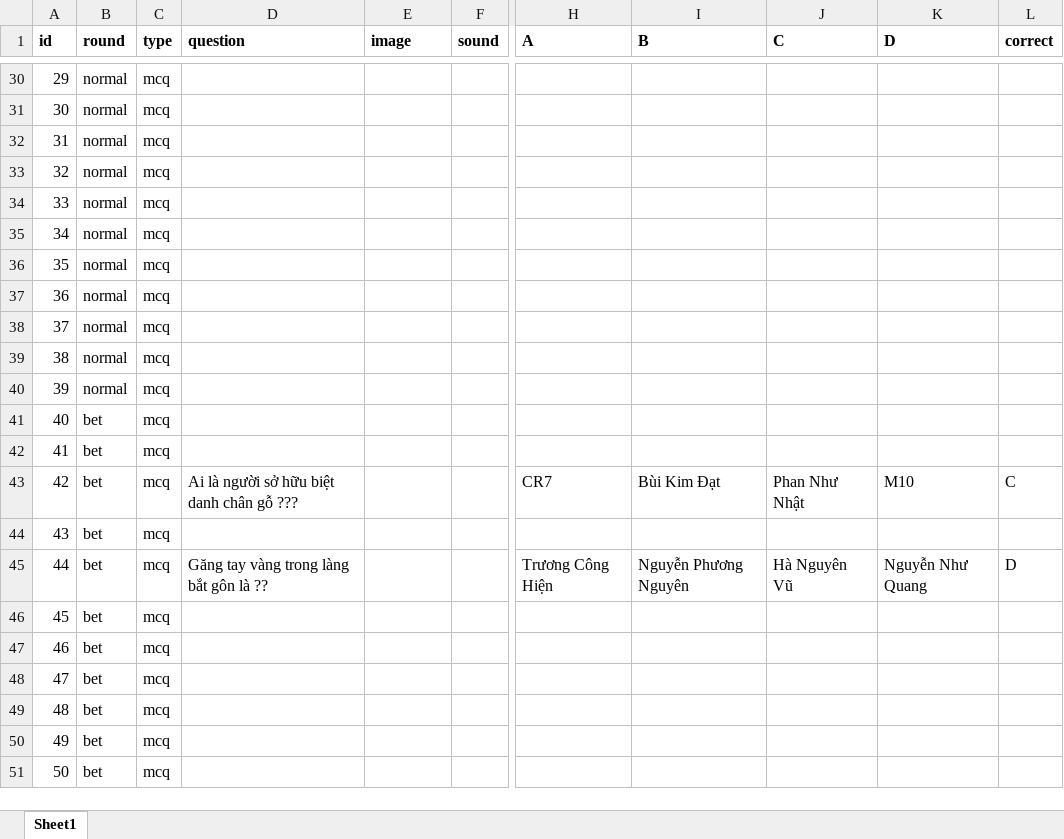
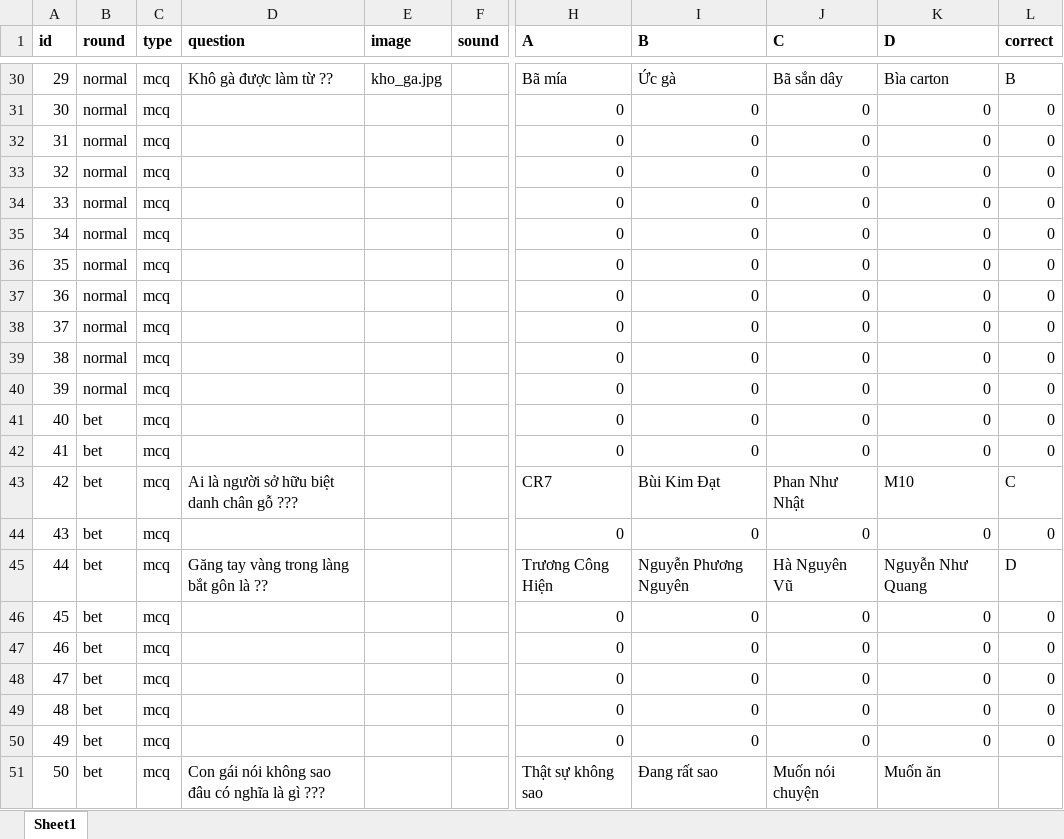
Before and after one commit to hoanganhIT04/neon_quiz_game, an Excel workbook: question/Question.xlsx, sheet Sheet1, drawn as a sheet; only a part is shown, gaps mark what is left out; values as stored, in another font and other column widths than the file's, no borders; the diff covers the shown part only; the diff names each change by its address in the sheet, - before the commit and + after, or states it on an @@ line.

```diff
--- a/question/Question.xlsx (sheet Sheet1)
+++ b/question/Question.xlsx (sheet Sheet1)
-D30 (question): (empty)
+D30 (question): Khô gà được làm từ ??
-E30 (image): (empty)
+E30 (image): kho_ga.jpg
-H30 (A): (empty)
+H30 (A): Bã mía
-I30 (B): (empty)
+I30 (B): Ức gà
-J30 (C): (empty)
+J30 (C): Bã sắn dây
-K30 (D): (empty)
+K30 (D): Bìa carton
-L30 (correct): (empty)
+L30 (correct): B
-H31:H42 (A): (empty)
+H31:H42 (A): 0
-I31:I42 (B): (empty)
+I31:I42 (B): 0
-J31:J42 (C): (empty)
+J31:J42 (C): 0
-K31:K42 (D): (empty)
+K31:K42 (D): 0
-L31:L42 (correct): (empty)
+L31:L42 (correct): 0
-H44 (A): (empty)
+H44 (A): 0
-I44 (B): (empty)
+I44 (B): 0
-J44 (C): (empty)
+J44 (C): 0
-K44 (D): (empty)
+K44 (D): 0
-L44 (correct): (empty)
+L44 (correct): 0
-H46:H50 (A): (empty)
+H46:H50 (A): 0
-I46:I50 (B): (empty)
+I46:I50 (B): 0
-J46:J50 (C): (empty)
+J46:J50 (C): 0
-K46:K50 (D): (empty)
+K46:K50 (D): 0
-L46:L50 (correct): (empty)
+L46:L50 (correct): 0
-D51 (question): (empty)
+D51 (question): Con gái nói không sao đâu có nghĩa là gì ???
-H51 (A): (empty)
+H51 (A): Thật sự không sao
-I51 (B): (empty)
+I51 (B): Đang rất sao
-J51 (C): (empty)
+J51 (C): Muốn nói chuyện
-K51 (D): (empty)
+K51 (D): Muốn ăn
```
Also changed, not shown: 72 edited cells elsewhere in this sheet, 6 other files.
